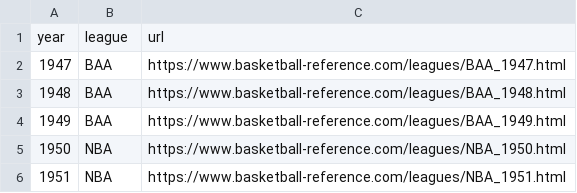
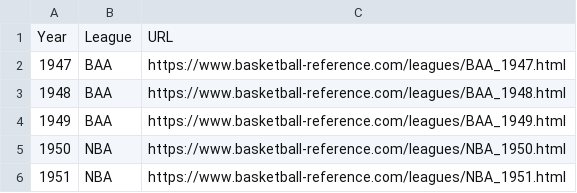
Before and after one commit to djvn2002/Basketball_Database, a CSV file: URLS/NBA URLS/NBA_LEAGUE_URLS.csv, drawn as a sheet; only a part is shown.

```diff
--- a/URLS/NBA URLS/NBA_LEAGUE_URLS.csv
+++ b/URLS/NBA URLS/NBA_LEAGUE_URLS.csv
@@ -1,2 +1,2 @@
-year,league,url
+Year,League,URL
 1947,BAA,https://www.basketball-reference.com/leagues/BAA_1947.html
```
Also changed, not shown: URLS/ABA URLS/ABA_PLAYOFFS_URLS.csv, URLS/ABA URLS/ABA_TEAM_URLS.csv, 8 other files.
